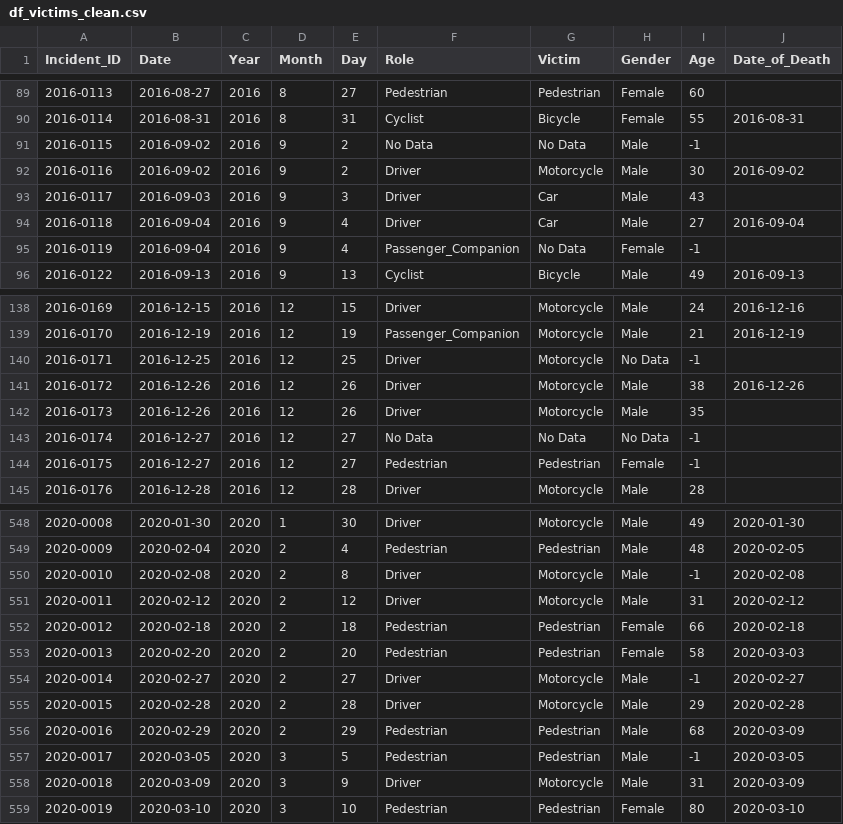
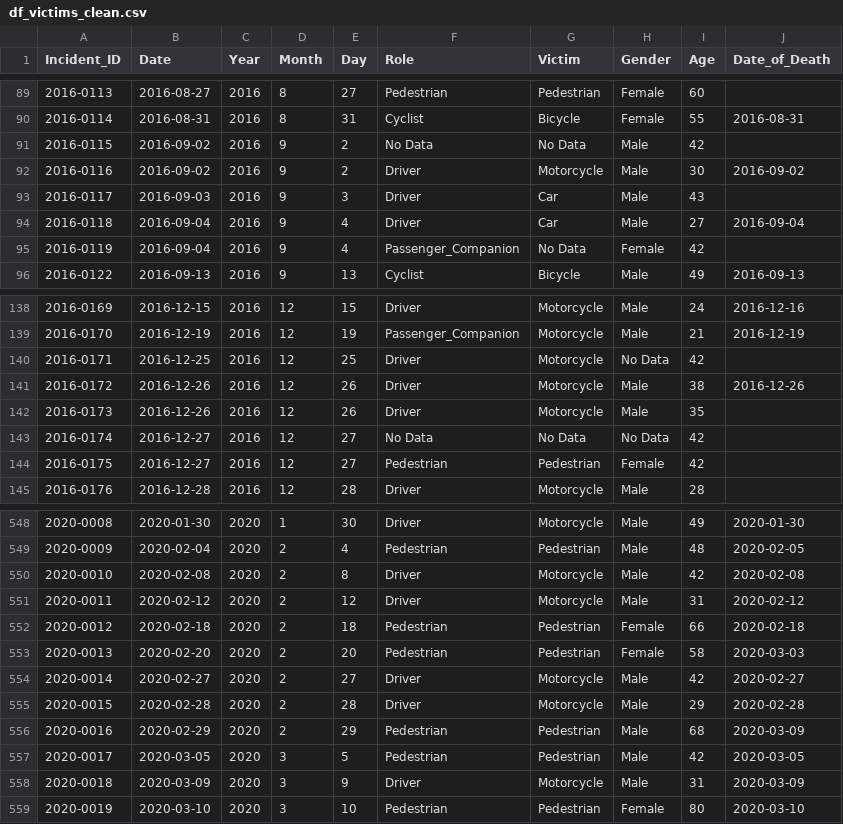
Before and after one commit to SebasArmijo/Road-Safety-Argentina, a CSV file: Data/Processed/df_victims_clean.csv, drawn as a sheet; only a part is shown, gaps mark what is left out; the diff covers the shown part only.

```diff
--- a/Data/Processed/df_victims_clean.csv
+++ b/Data/Processed/df_victims_clean.csv
@@ -90,3 +90,3 @@ Incident_ID,Date,Year,Month,Day,Role,Victim,Gender,Age,Date_of_Death
 2016-0114,2016-08-31,2016,8,31,Cyclist,Bicycle,Female,55,2016-08-31
-2016-0115,2016-09-02,2016,9,2,No Data,No Data,Male,-1,
+2016-0115,2016-09-02,2016,9,2,No Data,No Data,Male,42,
 2016-0116,2016-09-02,2016,9,2,Driver,Motorcycle,Male,30,2016-09-02
@@ -94,3 +94,3 @@ Incident_ID,Date,Year,Month,Day,Role,Victim,Gender,Age,Date_of_Death
 2016-0118,2016-09-04,2016,9,4,Driver,Car,Male,27,2016-09-04
-2016-0119,2016-09-04,2016,9,4,Passenger_Companion,No Data,Female,-1,
+2016-0119,2016-09-04,2016,9,4,Passenger_Companion,No Data,Female,42,
 2016-0122,2016-09-13,2016,9,13,Cyclist,Bicycle,Male,49,2016-09-13
@@ -139,7 +139,7 @@ Incident_ID,Date,Year,Month,Day,Role,Victim,Gender,Age,Date_of_Death
 2016-0170,2016-12-19,2016,12,19,Passenger_Companion,Motorcycle,Male,21,2016-12-19
-2016-0171,2016-12-25,2016,12,25,Driver,Motorcycle,No Data,-1,
+2016-0171,2016-12-25,2016,12,25,Driver,Motorcycle,No Data,42,
 2016-0172,2016-12-26,2016,12,26,Driver,Motorcycle,Male,38,2016-12-26
 2016-0173,2016-12-26,2016,12,26,Driver,Motorcycle,Male,35,
-2016-0174,2016-12-27,2016,12,27,No Data,No Data,No Data,-1,
-2016-0175,2016-12-27,2016,12,27,Pedestrian,Pedestrian,Female,-1,
+2016-0174,2016-12-27,2016,12,27,No Data,No Data,No Data,42,
+2016-0175,2016-12-27,2016,12,27,Pedestrian,Pedestrian,Female,42,
 2016-0176,2016-12-28,2016,12,28,Driver,Motorcycle,Male,28,
@@ -549,3 +549,3 @@ Incident_ID,Date,Year,Month,Day,Role,Victim,Gender,Age,Date_of_Death
 2020-0009,2020-02-04,2020,2,4,Pedestrian,Pedestrian,Male,48,2020-02-05
-2020-0010,2020-02-08,2020,2,8,Driver,Motorcycle,Male,-1,2020-02-08
+2020-0010,2020-02-08,2020,2,8,Driver,Motorcycle,Male,42,2020-02-08
 2020-0011,2020-02-12,2020,2,12,Driver,Motorcycle,Male,31,2020-02-12
@@ -553,6 +553,6 @@ Incident_ID,Date,Year,Month,Day,Role,Victim,Gender,Age,Date_of_Death
 2020-0013,2020-02-20,2020,2,20,Pedestrian,Pedestrian,Female,58,2020-03-03
-2020-0014,2020-02-27,2020,2,27,Driver,Motorcycle,Male,-1,2020-02-27
+2020-0014,2020-02-27,2020,2,27,Driver,Motorcycle,Male,42,2020-02-27
 2020-0015,2020-02-28,2020,2,28,Driver,Motorcycle,Male,29,2020-02-28
 2020-0016,2020-02-29,2020,2,29,Pedestrian,Pedestrian,Male,68,2020-03-09
-2020-0017,2020-03-05,2020,3,5,Pedestrian,Pedestrian,Male,-1,2020-03-05
+2020-0017,2020-03-05,2020,3,5,Pedestrian,Pedestrian,Male,42,2020-03-05
 2020-0018,2020-03-09,2020,3,9,Driver,Motorcycle,Male,31,2020-03-09
```
Also changed, not shown: 45 edited cells elsewhere in this file, 9 other files.
